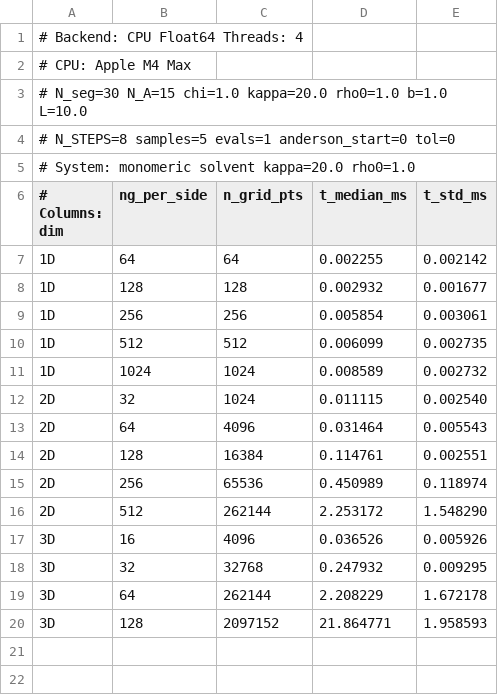
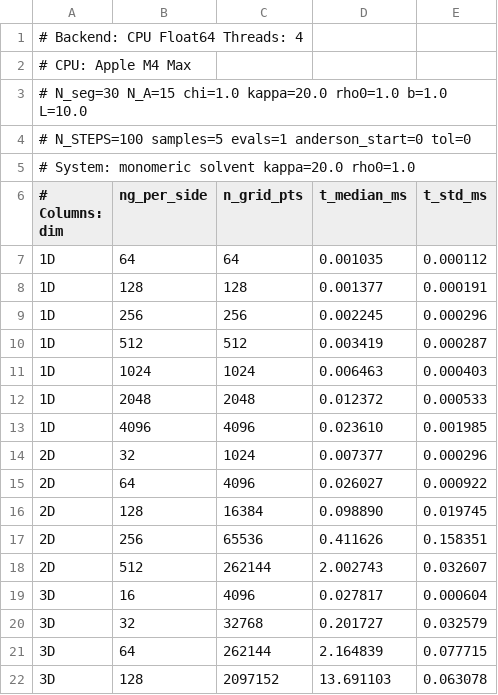
Before and after one commit to ClapeyronThermo/cDFT.jl, a CSV file: bench_cpu_M4-Max_solvent_results.csv, drawn as a sheet.

```diff
--- a/bench_cpu_M4-Max_solvent_results.csv
+++ b/bench_cpu_M4-Max_solvent_results.csv
@@ -3,18 +3,20 @@
 # N_seg=30  N_A=15  chi=1.0  kappa=20.0  rho0=1.0  b=1.0  L=10.0
-# N_STEPS=8  samples=5  evals=1  anderson_start=0  tol=0
+# N_STEPS=100  samples=5  evals=1  anderson_start=0  tol=0
 # System: monomeric solvent  kappa=20.0 rho0=1.0
 # Columns: dim,ng_per_side,n_grid_pts,t_median_ms,t_std_ms
-1D,64,64,0.002255,0.002142
-1D,128,128,0.002932,0.001677
-1D,256,256,0.005854,0.003061
-1D,512,512,0.006099,0.002735
-1D,1024,1024,0.008589,0.002732
-2D,32,1024,0.011115,0.002540
-2D,64,4096,0.031464,0.005543
-2D,128,16384,0.114761,0.002551
-2D,256,65536,0.450989,0.118974
-2D,512,262144,2.253172,1.548290
-3D,16,4096,0.036526,0.005926
-3D,32,32768,0.247932,0.009295
-3D,64,262144,2.208229,1.672178
-3D,128,2097152,21.864771,1.958593
+1D,64,64,0.001035,0.000112
+1D,128,128,0.001377,0.000191
+1D,256,256,0.002245,0.000296
+1D,512,512,0.003419,0.000287
+1D,1024,1024,0.006463,0.000403
+1D,2048,2048,0.012372,0.000533
+1D,4096,4096,0.023610,0.001985
+2D,32,1024,0.007377,0.000296
+2D,64,4096,0.026027,0.000922
+2D,128,16384,0.098890,0.019745
+2D,256,65536,0.411626,0.158351
+2D,512,262144,2.002743,0.032607
+3D,16,4096,0.027817,0.000604
+3D,32,32768,0.201727,0.032579
+3D,64,262144,2.164839,0.077715
+3D,128,2097152,13.691103,0.063078
```
Also changed, not shown: bench_cpu_M4-Max_polymer_results.csv, bench_metal_M4-Max_polymer_results.csv, 1 other file.
